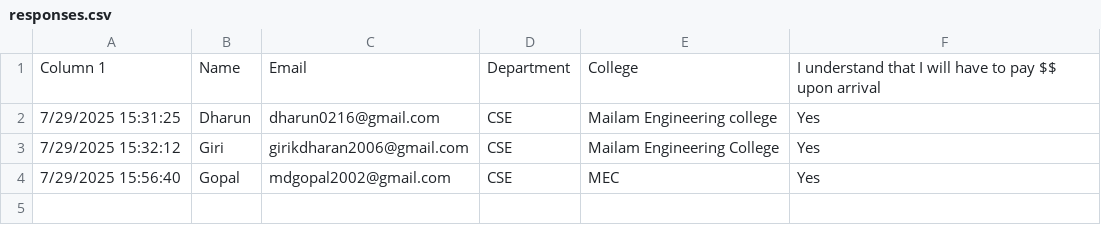
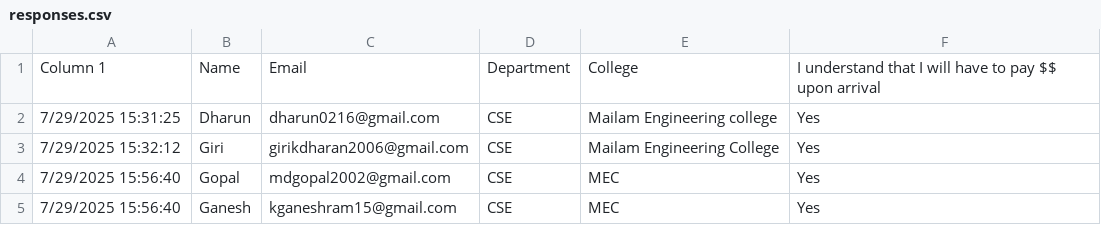
Before and after one commit to TechTitans2415/Symposium-app, a CSV file: responses.csv, drawn as a sheet.

```diff
--- a/responses.csv
+++ b/responses.csv
@@ -4 +4,2 @@ Column 1,Name,Email,Department,College,I understand that I will have to pay $$ u
 7/29/2025 15:56:40,Gopal,mdgopal2002@gmail.com,CSE,MEC,Yes
+7/29/2025 15:56:40,Ganesh,kganeshram15@gmail.com,CSE,MEC,Yes
```
Also changed, not shown: 6 other files.
